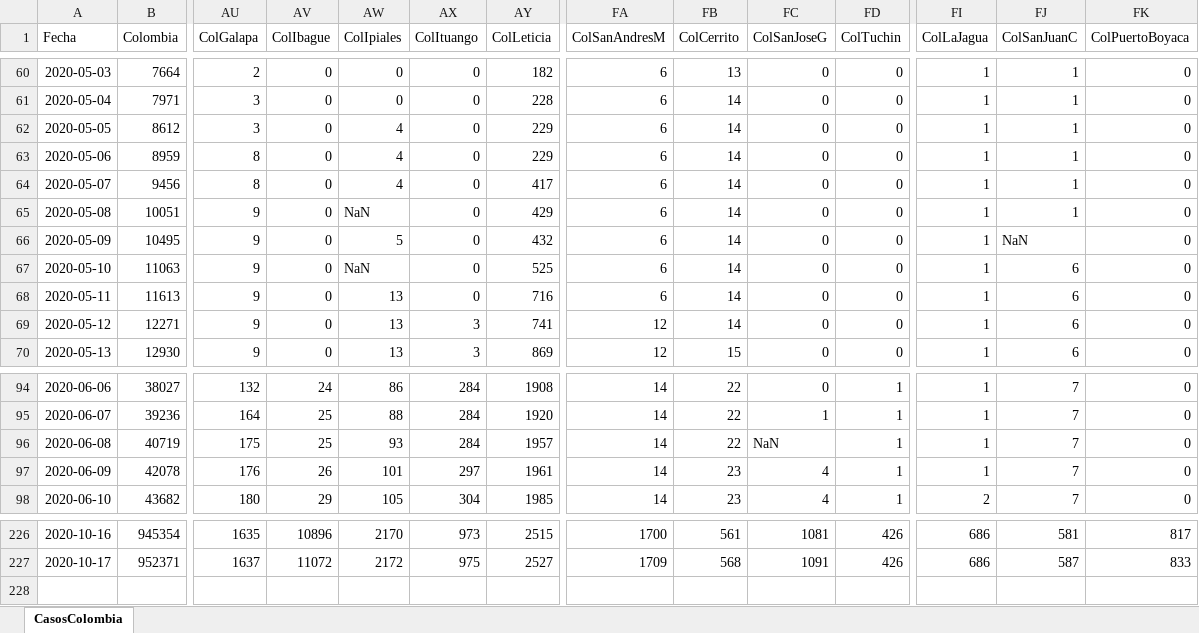
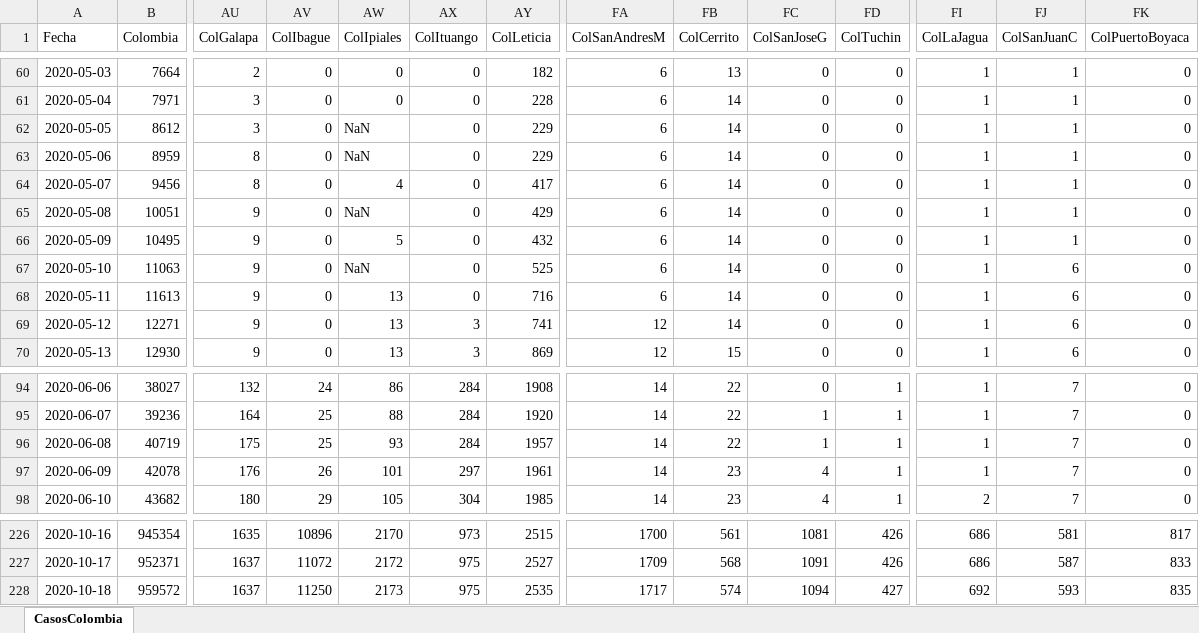
Before and after one commit to 1Alacer/covid, an Excel workbook: CasosColombia.xlsx, sheet CasosColombia, drawn as a sheet; only a part is shown, gaps mark what is left out; values as stored, in another font and other column widths than the file's, no borders; rows hold the shown columns only; the diff names each change by its address in the sheet, - before the commit and + after, or states it on an @@ line.

```diff
--- a/CasosColombia.xlsx (sheet CasosColombia)
+++ b/CasosColombia.xlsx (sheet CasosColombia)
-AW62:AW63 (ColIpiales): 4
+AW62:AW63 (ColIpiales): NaN
-FJ66 (ColSanJuanC): NaN
+FJ66 (ColSanJuanC): 1
-FC96 (ColSanJoseG): NaN
+FC96 (ColSanJoseG): 1
+row 228: 2020-10-18 | 959572 | 1637 | 11250 | 2173 | 975 | 2535 | 1717 | 574 | 1094 | 427 | 692 | 593 | 835
```
Also changed, not shown: 1 other file.
